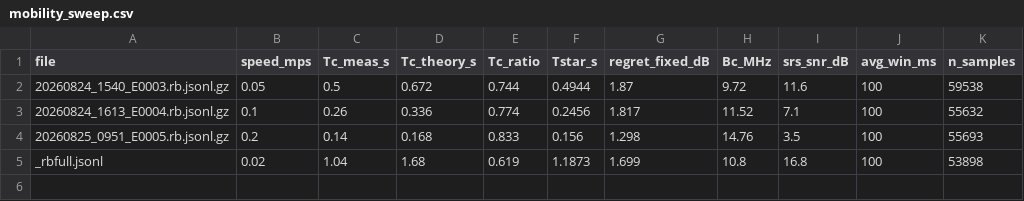
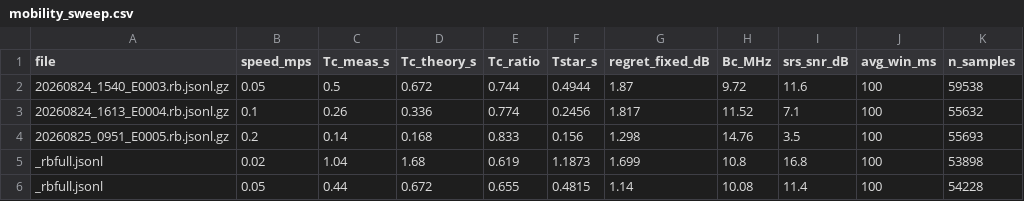
Before and after one commit to Ujjwal-Nano/OCUDU, a CSV file: datasets/mobility_sweep.csv, drawn as a sheet.

```diff
--- a/datasets/mobility_sweep.csv
+++ b/datasets/mobility_sweep.csv
@@ -5 +5,2 @@ file,speed_mps,Tc_meas_s,Tc_theory_s,Tc_ratio,Tstar_s,regret_fixed_dB,Bc_MHz,srs
 _rbfull.jsonl,0.02,1.04,1.68,0.619,1.1873,1.699,10.8,16.8,100,53898
+_rbfull.jsonl,0.05,0.44,0.672,0.655,0.4815,1.14,10.08,11.4,100,54228
```
Also changed, not shown: datasets/campaign.csv, 14 other files.
